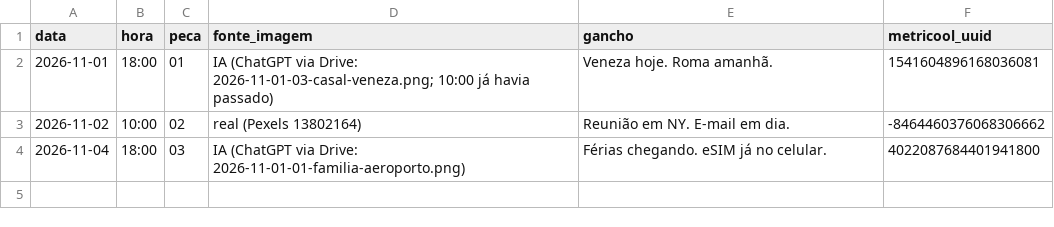
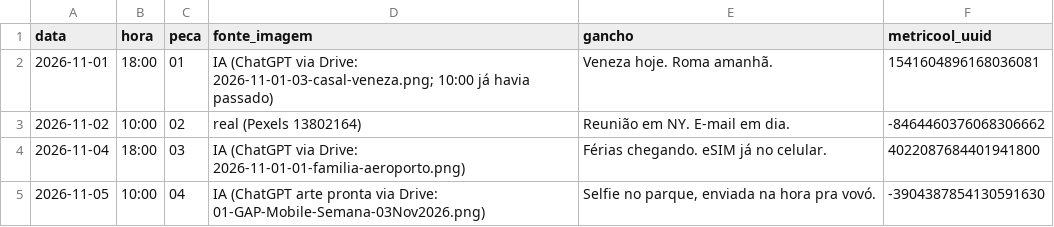
Before and after one commit to md1orlandoarts-netizen/gap_arts, a CSV file: calendario/2026-11.csv, drawn as a sheet.

```diff
--- a/calendario/2026-11.csv
+++ b/calendario/2026-11.csv
@@ -4 +4,2 @@ data,hora,peca,fonte_imagem,gancho,metricool_uuid
 2026-11-04,18:00,03,IA (ChatGPT via Drive: 2026-11-01-01-familia-aeroporto.png),Férias chegando. eSIM já no celular.,4022087684401941800
+2026-11-05,10:00,04,IA (ChatGPT arte pronta via Drive: 01-GAP-Mobile-Semana-03Nov2026.png),"Selfie no parque, enviada na hora pra vovó.",-3904387854130591630
```
Also changed, not shown: banco/uso.csv.
